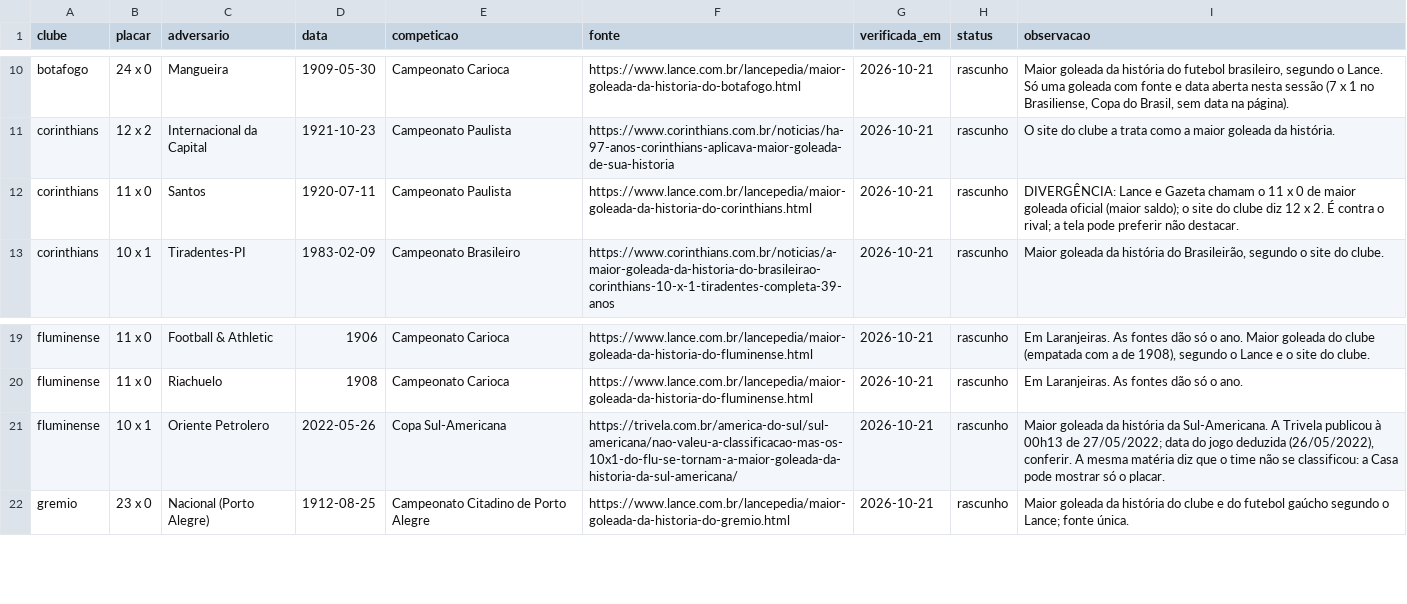
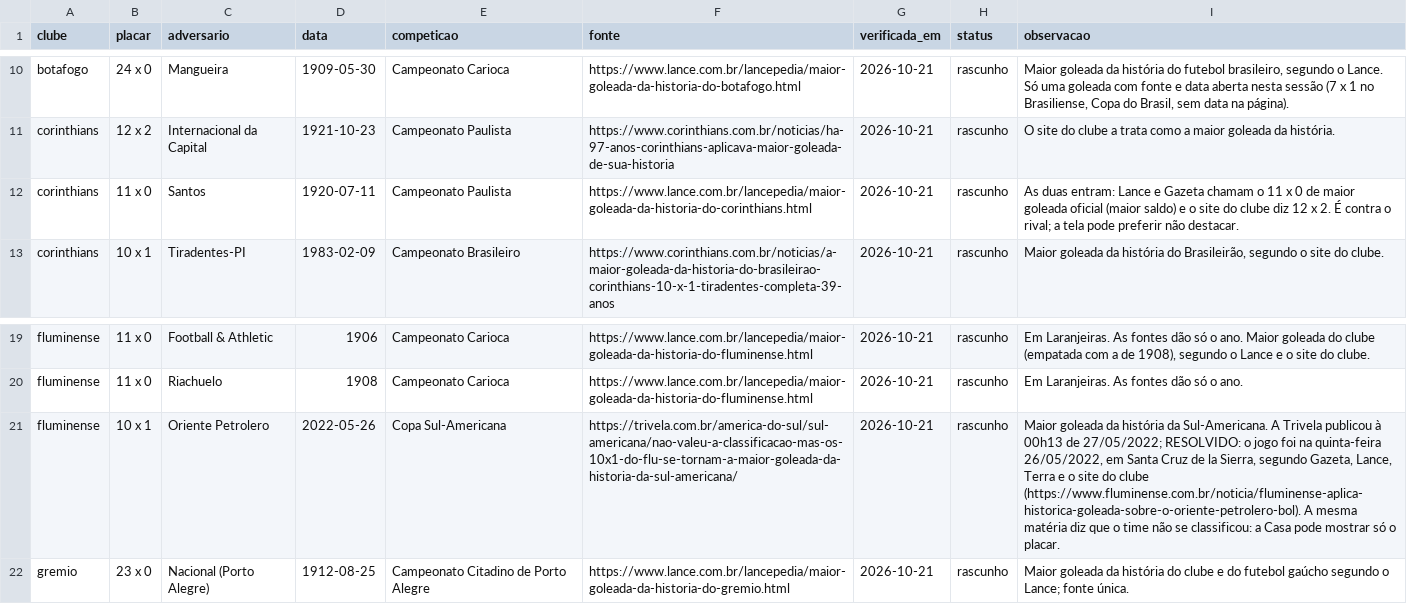
Before and after one commit to walterkaue/guerra-de-torcidas, a CSV file: dados/casa/goleadas.csv, drawn as a sheet; only a part is shown, gaps mark what is left out; the diff names each change by its address in the sheet, - before the commit and + after, or states it on an @@ line.

```diff
--- a/dados/casa/goleadas.csv
+++ b/dados/casa/goleadas.csv
-I12 (observacao): DIVERGÊNCIA: Lance e Gazeta chamam o 11 x 0 de maior goleada oficial (maior saldo); o site…
+I12 (observacao): As duas entram: Lance e Gazeta chamam o 11 x 0 de maior goleada oficial (maior saldo) e o site…
-I21 (observacao): …de 27/05/2022; data do jogo deduzida (26/05/2022), conferir. A mesma…
+I21 (observacao): …de 27/05/2022; RESOLVIDO: o jogo foi na quinta-feira 26/05/2022, em Santa Cruz de la Sierra, segundo Gazeta, Lance, Terra e o site do clube (https://www.fluminense.com.br/noticia/fluminense-aplica-historica-goleada-sobre-o-oriente-petrolero-bol). A mesma…
```
Also changed, not shown: dados/casa/clubes.csv, dados/casa/estadios.csv, 3 other files.
